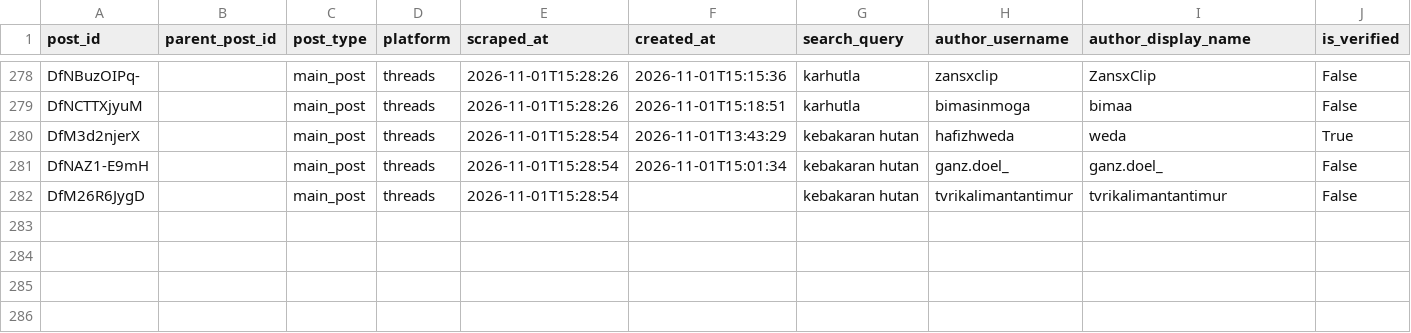
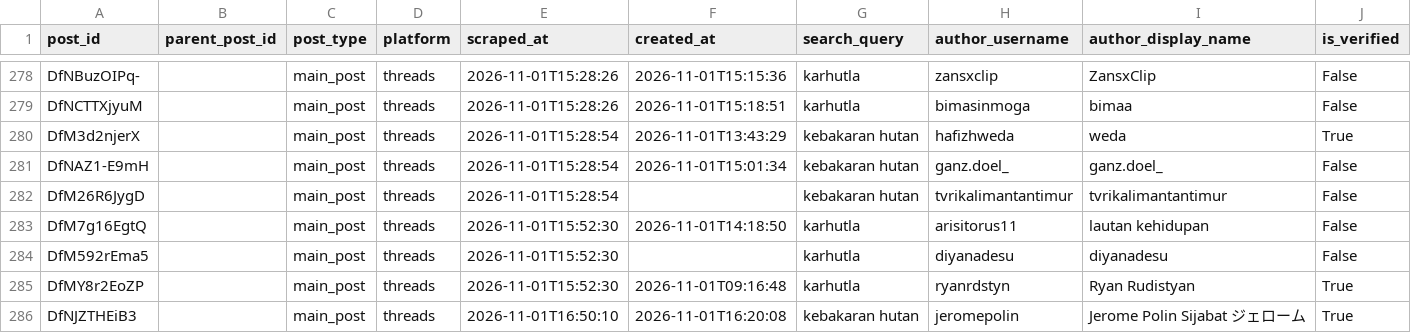
Before and after one commit to maldisyamputra-dotcom/threads_scraper, a CSV file: threads_data_nologin_a.csv, drawn as a sheet; only a part is shown, gaps mark what is left out; rows hold the shown columns only; the diff names each change by its address in the sheet, - before the commit and + after, or states it on an @@ line.

Commit message:
threads nologin: tambah hasil scraping (2 shard)

```diff
--- a/threads_data_nologin_a.csv
+++ b/threads_data_nologin_a.csv
+row 283: DfM7g16EgtQ |  | main_post | threads | 2026-11-01T15:52:30 | 2026-11-01T14:18:50 | karhutla | arisitorus11 | lautan kehidupan | False
+row 284: DfM592rEma5 |  | main_post | threads | 2026-11-01T15:52:30 |  | karhutla | diyanadesu | diyanadesu | False
+row 285: DfMY8r2EoZP |  | main_post | threads | 2026-11-01T15:52:30 | 2026-11-01T09:16:48 | karhutla | ryanrdstyn | Ryan Rudistyan | True
+row 286: DfNJZTHEiB3 |  | main_post | threads | 2026-11-01T16:50:10 | 2026-11-01T16:20:08 | kebakaran hutan | jeromepolin | Jerome Polin Sijabat ジェローム | True
```
Also changed, not shown: 1 other file.
